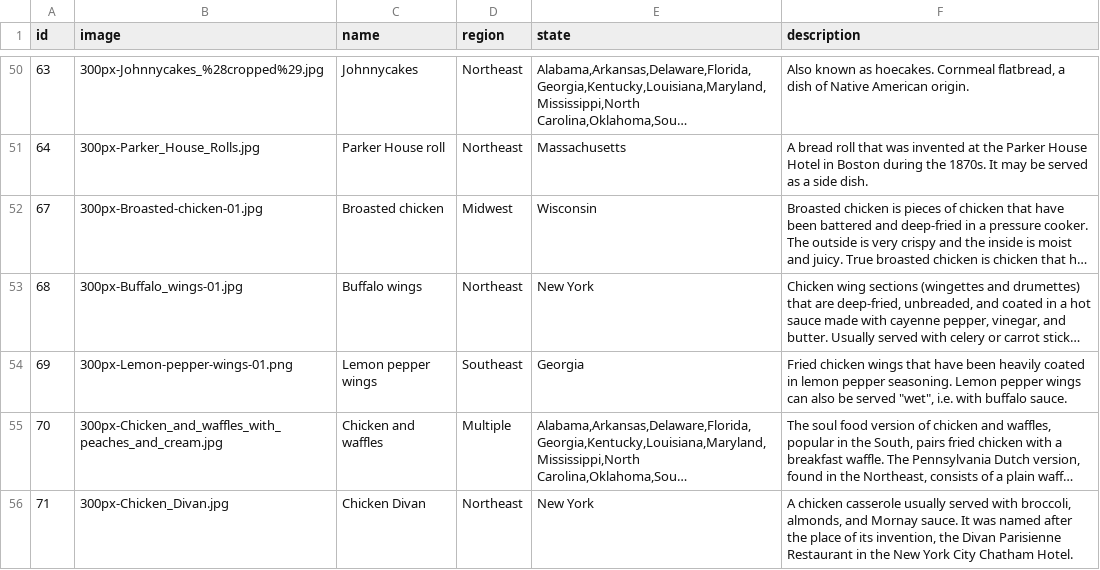
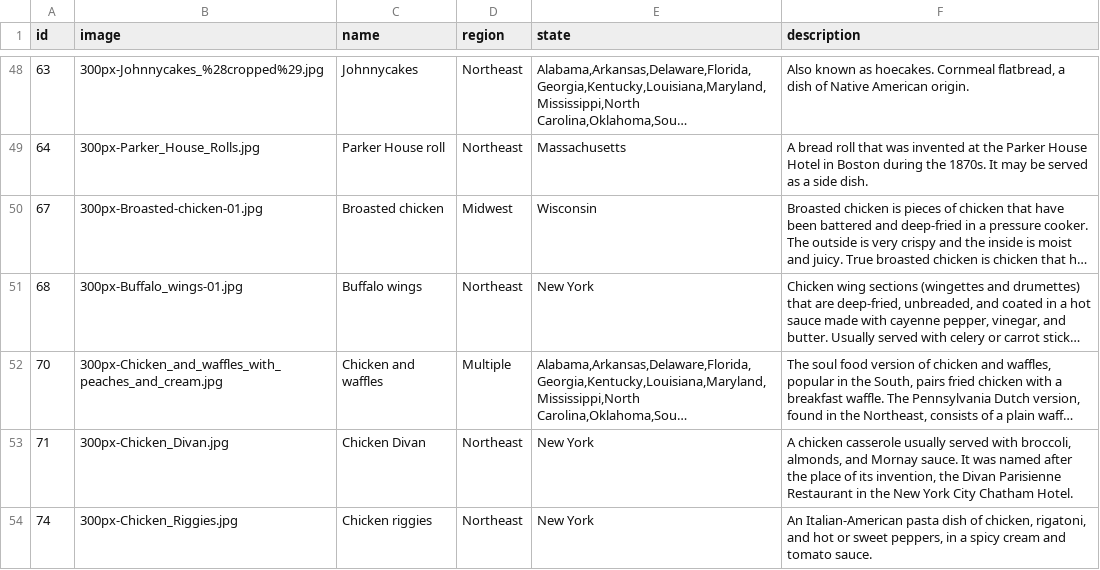
Before and after one commit to wenright/dishdle, a CSV file: public/data/data.csv, drawn as a sheet; only a part is shown, gaps mark what is left out; the shorter side is filled out with more unchanged rows; long unchanged cells end in …; the diff covers the shown part only; the diff names each change by its address in the sheet, - before the commit and + after, or states it on an @@ line.

Commit message:
data: remove some of the bad ones

```diff
--- a/public/data/data.csv
+++ b/public/data/data.csv
-row 54: 69 | 300px-Lemon-pepper-wings-01.png | Lemon pepper wings | Southeast | Georgia | Fried chicken wings that have been heavily coated in lemon pepper seasoning. Lemon pepper wings can also be served "wet", i.e. with buffalo sauce.
```
Also changed, not shown: 7 removed rows and 2 edited cells elsewhere in this file.
